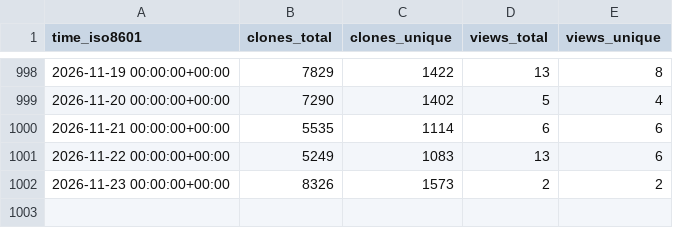
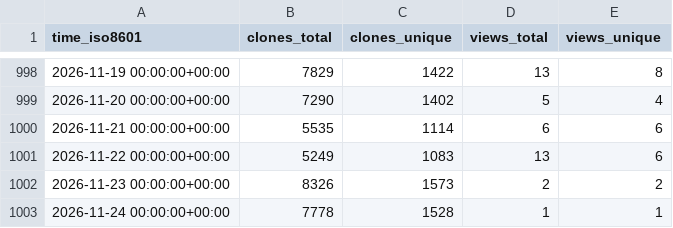
Before and after one commit to maplibre/repo-stats, a CSV file: maplibre/maplibre-gl-native-distribution/ghrs-data/views_clones_aggregate.csv, drawn as a sheet; only a part is shown, gaps mark what is left out; the diff names each change by its address in the sheet, - before the commit and + after, or states it on an @@ line.

```diff
--- a/maplibre/maplibre-gl-native-distribution/ghrs-data/views_clones_aggregate.csv
+++ b/maplibre/maplibre-gl-native-distribution/ghrs-data/views_clones_aggregate.csv
+row 1003: 2026-11-24 00:00:00+00:00 | 7778 | 1528 | 1 | 1
```
Also changed, not shown: 1 other file.
